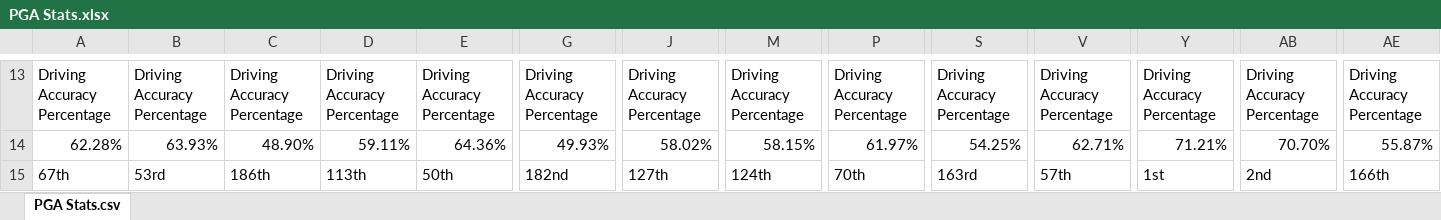
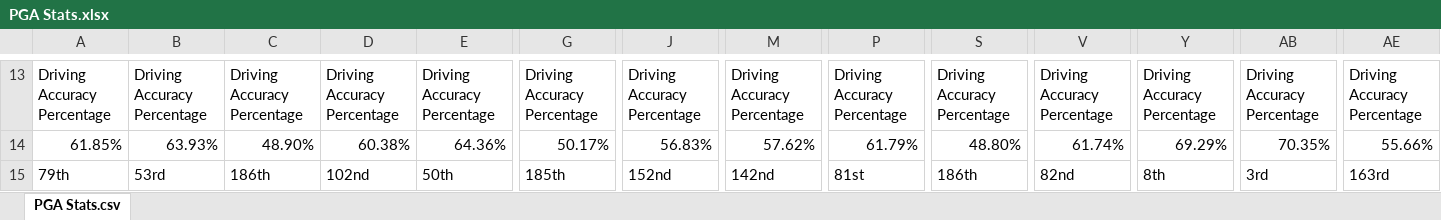
Before and after one commit to upjohnc/Golf-Statistics, an Excel workbook: data/PGA Stats.xlsx, sheet PGA Stats.csv, drawn as a sheet; only a part is shown, gaps mark what is left out; values as stored, in another font and other column widths than the file's, no borders; the diff covers the shown part only; the diff names each change by its address in the sheet, - before the commit and + after, or states it on an @@ line.

```diff
--- a/data/PGA Stats.xlsx (sheet PGA Stats.csv)
+++ b/data/PGA Stats.xlsx (sheet PGA Stats.csv)
-A14: 62.28%
+A14: 61.85%
-D14: 59.11%
+D14: 60.38%
-G14: 49.93%
+G14: 50.17%
-J14: 58.02%
+J14: 56.83%
-M14: 58.15%
+M14: 57.62%
-P14: 61.97%
+P14: 61.79%
-S14: 54.25%
+S14: 48.80%
-V14: 62.71%
+V14: 61.74%
-Y14: 71.21%
+Y14: 69.29%
-AB14: 70.70%
+AB14: 70.35%
-AE14: 55.87%
+AE14: 55.66%
-A15: 67th
+A15: 79th
-D15: 113th
+D15: 102nd
-G15: 182nd
+G15: 185th
-J15: 127th
+J15: 152nd
-M15: 124th
+M15: 142nd
-P15: 70th
+P15: 81st
-S15: 163rd
+S15: 186th
-V15: 57th
+V15: 82nd
-Y15: 1st
+Y15: 8th
-AB15: 2nd
+AB15: 3rd
-AE15: 166th
+AE15: 163rd
```
Also changed, not shown: 2 added rows, 2 removed rows and 832 edited cells elsewhere in this sheet, 2 other files.
